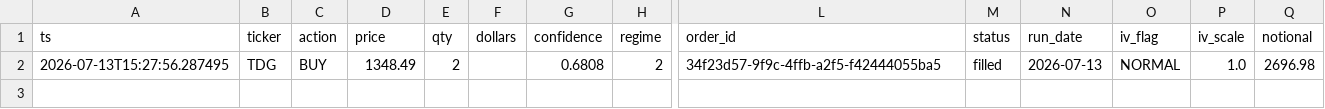
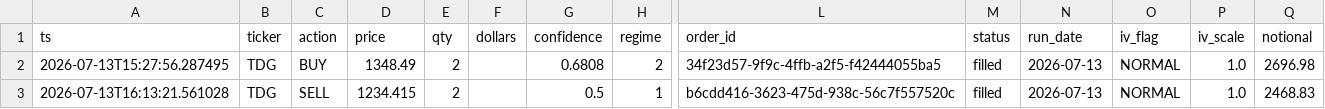
Before and after one commit to Southpaw3234/Quant-Terminal, a CSV file: data/paper_trades/paper_trades.csv, drawn as a sheet; only a part is shown, gaps mark what is left out; rows hold the shown columns only; the diff names each change by its address in the sheet, - before the commit and + after, or states it on an @@ line.

```diff
--- a/data/paper_trades/paper_trades.csv
+++ b/data/paper_trades/paper_trades.csv
+row 3: 2026-07-13T16:13:21.561028 | TDG | SELL | 1234.415 | 2 |  | 0.5 | 1 | b6cdd416-3623-475d-938c-56c7f557520c | filled | 2026-07-13 | NORMAL | 1.0 | 2468.83
```
Also changed, not shown: data/paper_trades/trade_history.csv, data/predictions/pnl_history.csv, 8 other files.
